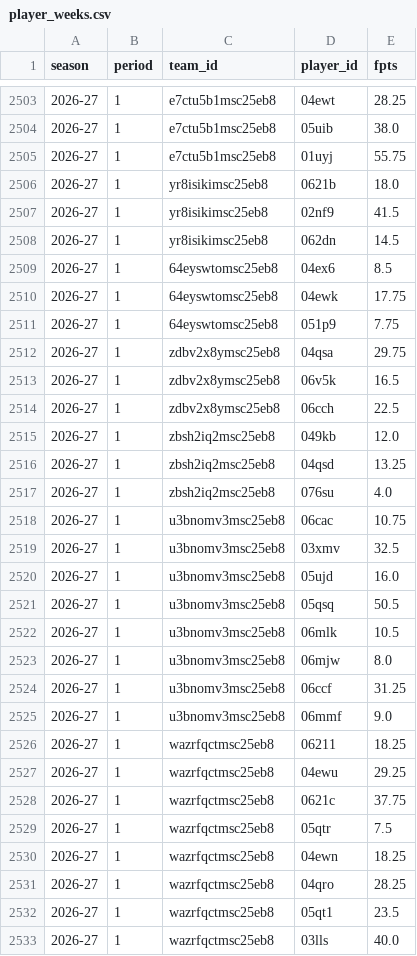
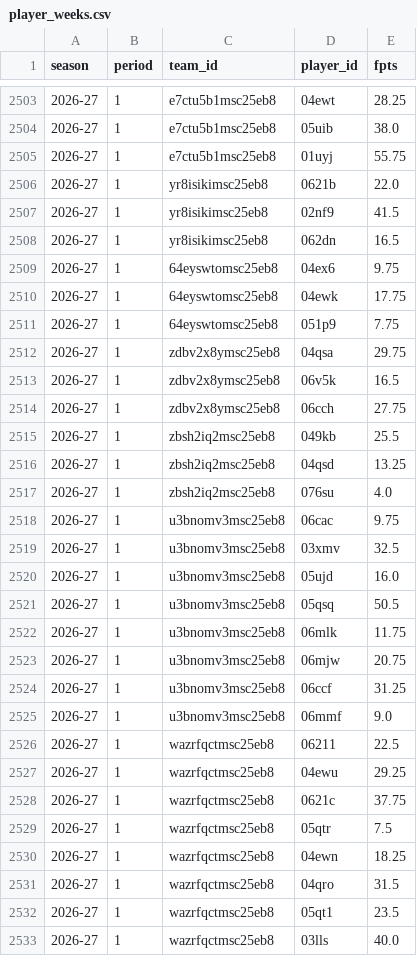
Before and after one commit to salty-api/fantrax-dashboard, a CSV file: data/player_weeks.csv, drawn as a sheet; only a part is shown, gaps mark what is left out; the diff covers the shown part only.

```diff
--- a/data/player_weeks.csv
+++ b/data/player_weeks.csv
@@ -2505,6 +2505,6 @@ season,period,team_id,player_id,fpts
 2026-27,1,e7ctu5b1msc25eb8,01uyj,55.75
-2026-27,1,yr8isikimsc25eb8,0621b,18.0
+2026-27,1,yr8isikimsc25eb8,0621b,22.0
 2026-27,1,yr8isikimsc25eb8,02nf9,41.5
-2026-27,1,yr8isikimsc25eb8,062dn,14.5
-2026-27,1,64eyswtomsc25eb8,04ex6,8.5
+2026-27,1,yr8isikimsc25eb8,062dn,16.5
+2026-27,1,64eyswtomsc25eb8,04ex6,9.75
 2026-27,1,64eyswtomsc25eb8,04ewk,17.75
@@ -2513,7 +2513,7 @@ season,period,team_id,player_id,fpts
 2026-27,1,zdbv2x8ymsc25eb8,06v5k,16.5
-2026-27,1,zdbv2x8ymsc25eb8,06cch,22.5
-2026-27,1,zbsh2iq2msc25eb8,049kb,12.0
+2026-27,1,zdbv2x8ymsc25eb8,06cch,27.75
+2026-27,1,zbsh2iq2msc25eb8,049kb,25.5
 2026-27,1,zbsh2iq2msc25eb8,04qsd,13.25
 2026-27,1,zbsh2iq2msc25eb8,076su,4.0
-2026-27,1,u3bnomv3msc25eb8,06cac,10.75
+2026-27,1,u3bnomv3msc25eb8,06cac,9.75
 2026-27,1,u3bnomv3msc25eb8,03xmv,32.5
@@ -2521,7 +2521,7 @@ season,period,team_id,player_id,fpts
 2026-27,1,u3bnomv3msc25eb8,05qsq,50.5
-2026-27,1,u3bnomv3msc25eb8,06mlk,10.5
-2026-27,1,u3bnomv3msc25eb8,06mjw,8.0
+2026-27,1,u3bnomv3msc25eb8,06mlk,11.75
+2026-27,1,u3bnomv3msc25eb8,06mjw,20.75
 2026-27,1,u3bnomv3msc25eb8,06ccf,31.25
 2026-27,1,u3bnomv3msc25eb8,06mmf,9.0
-2026-27,1,wazrfqctmsc25eb8,06211,18.25
+2026-27,1,wazrfqctmsc25eb8,06211,22.5
 2026-27,1,wazrfqctmsc25eb8,04ewu,29.25
@@ -2530,3 +2530,3 @@ season,period,team_id,player_id,fpts
 2026-27,1,wazrfqctmsc25eb8,04ewn,18.25
-2026-27,1,wazrfqctmsc25eb8,04qro,28.25
+2026-27,1,wazrfqctmsc25eb8,04qro,31.5
 2026-27,1,wazrfqctmsc25eb8,05qt1,23.5
```
Also changed, not shown: 1 edited cell elsewhere in this file, data/matchups.csv, data/proj_players.csv, 13 other files.
